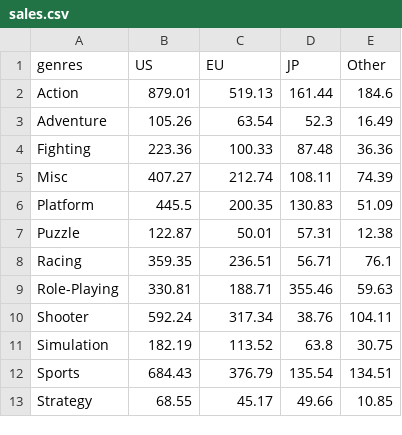
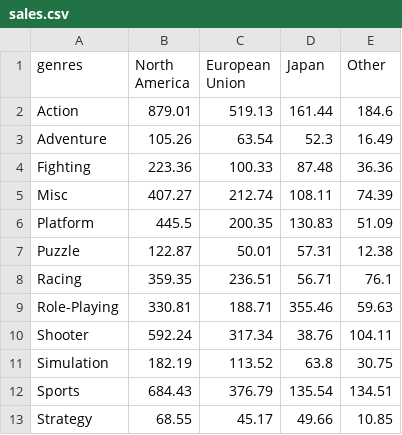
Before and after one commit to jenniferzhangyf/test, a CSV file: sales.csv, drawn as a sheet.

Commit message:
Add files via upload

```diff
--- a/sales.csv
+++ b/sales.csv
@@ -1,2 +1,2 @@
-genres,US,EU,JP,Other
+genres,North America,European Union ,Japan,Other
 Action,879.01,519.13,161.44,184.6
```
